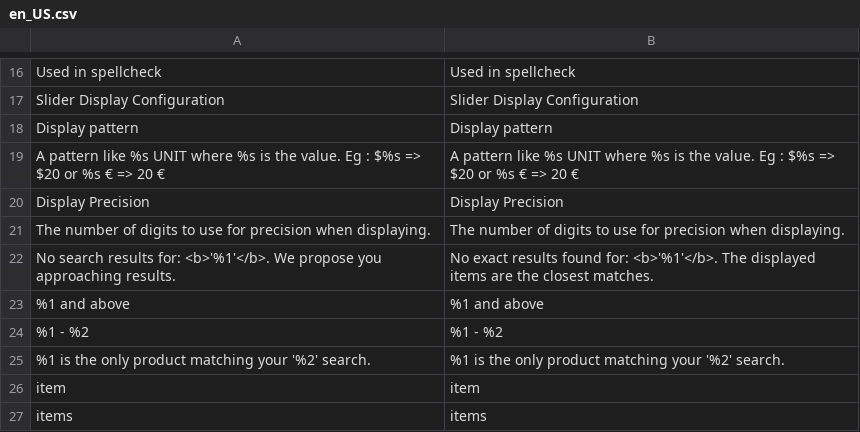
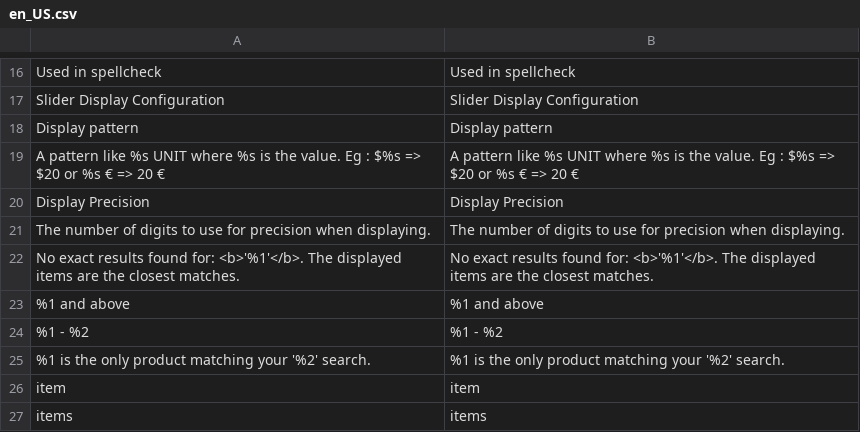
Before and after one commit to rbayet/module-elasticsuite-catalog, a CSV file: i18n/en_US.csv, drawn as a sheet; only a part is shown, gaps mark what is left out; the diff names each change by its address in the sheet, - before the commit and + after, or states it on an @@ line.

```diff
--- a/i18n/en_US.csv
+++ b/i18n/en_US.csv
-A22: No search results for: <b>'%1'</b>. We propose you approaching results.
+A22: No exact results found for: <b>'%1'</b>. The displayed items are the closest matches.
```
Also changed, not shown: i18n/fr_FR.csv, 1 other file.
